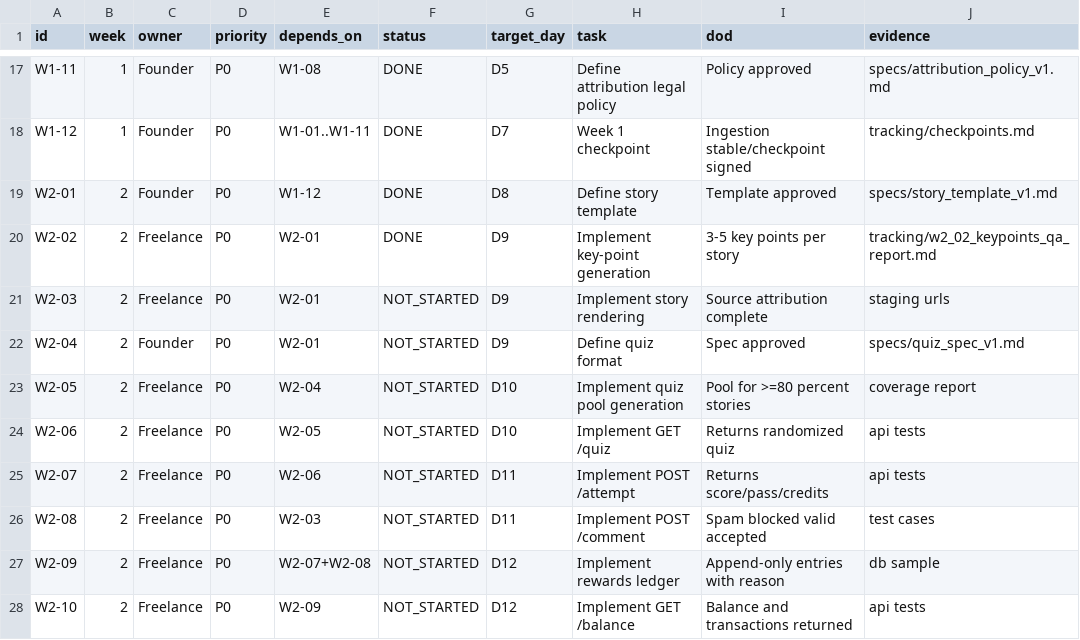
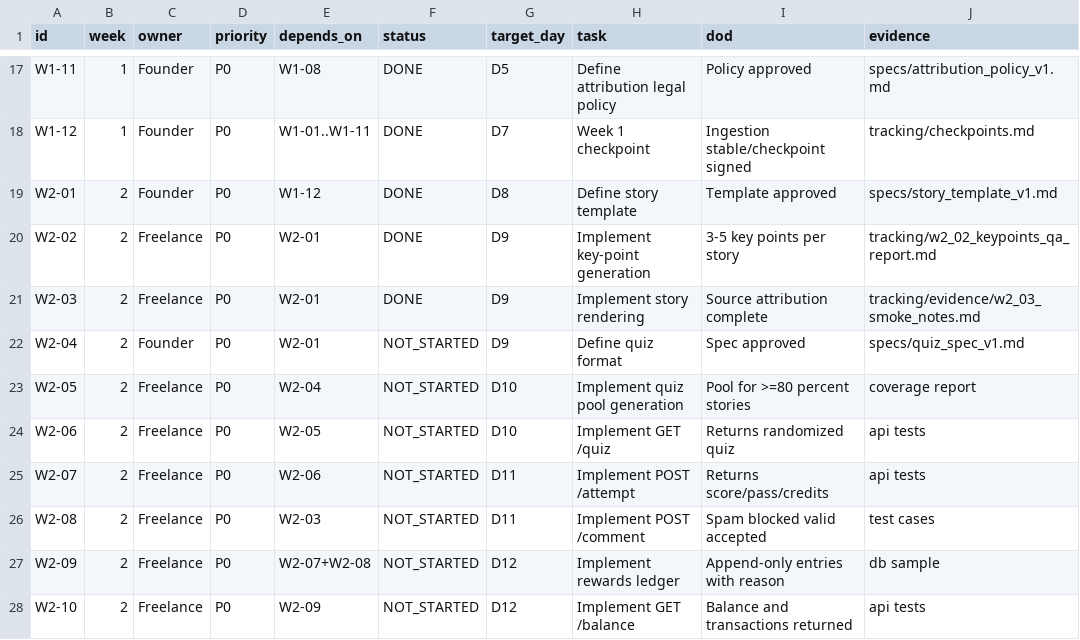
Before and after one commit to PolPol45/polinews, a CSV file: docs/mvp_offchain/tracking/master_tasks.csv, drawn as a sheet; only a part is shown, gaps mark what is left out.

Commit message:
feat: implement W2-03 story page service and close tracking

```diff
--- a/docs/mvp_offchain/tracking/master_tasks.csv
+++ b/docs/mvp_offchain/tracking/master_tasks.csv
@@ -20,3 +20,3 @@ W2-01,2,Founder,P0,W1-12,DONE,D8,Define story template,Template approved,specs/s
 W2-02,2,Freelance,P0,W2-01,DONE,D9,Implement key-point generation,3-5 key points per story,tracking/w2_02_keypoints_qa_report.md
-W2-03,2,Freelance,P0,W2-01,NOT_STARTED,D9,Implement story rendering,Source attribution complete,staging urls
+W2-03,2,Freelance,P0,W2-01,DONE,D9,Implement story rendering,Source attribution complete,tracking/evidence/w2_03_smoke_notes.md
 W2-04,2,Founder,P0,W2-01,NOT_STARTED,D9,Define quiz format,Spec approved,specs/quiz_spec_v1.md
```
Also changed, not shown: 13 other files.
